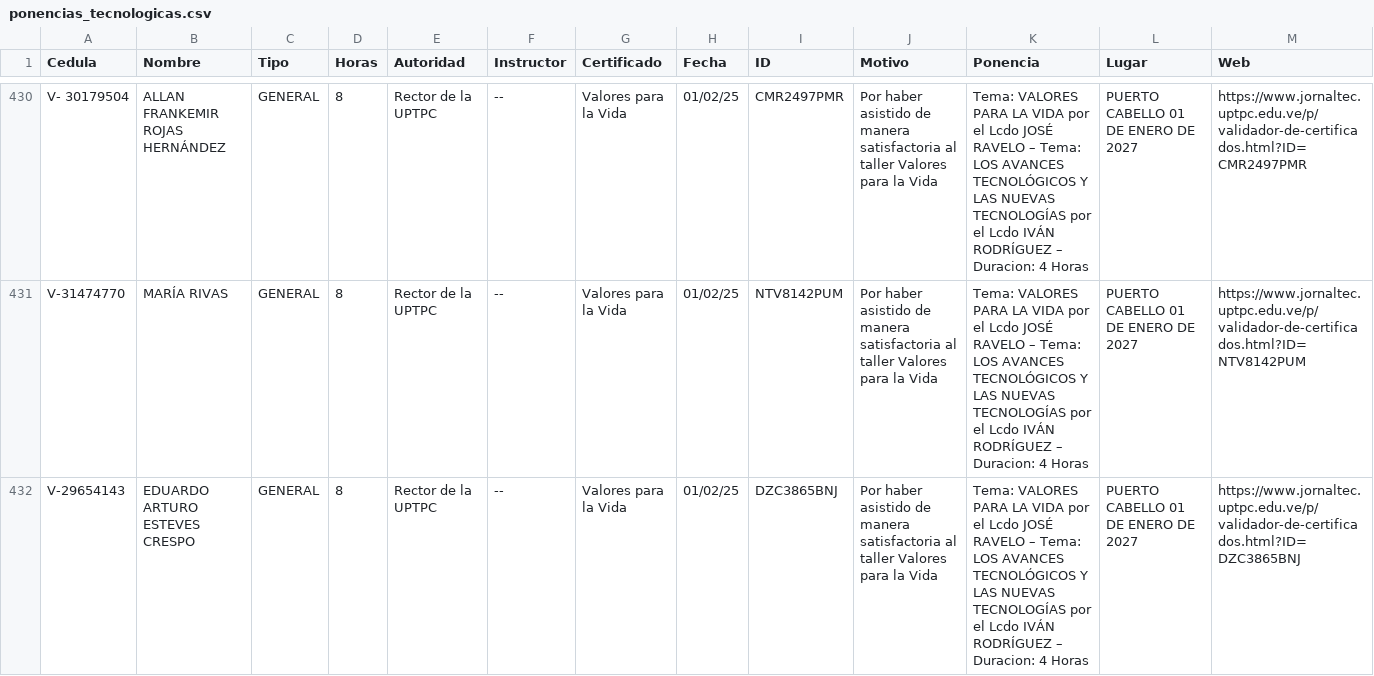
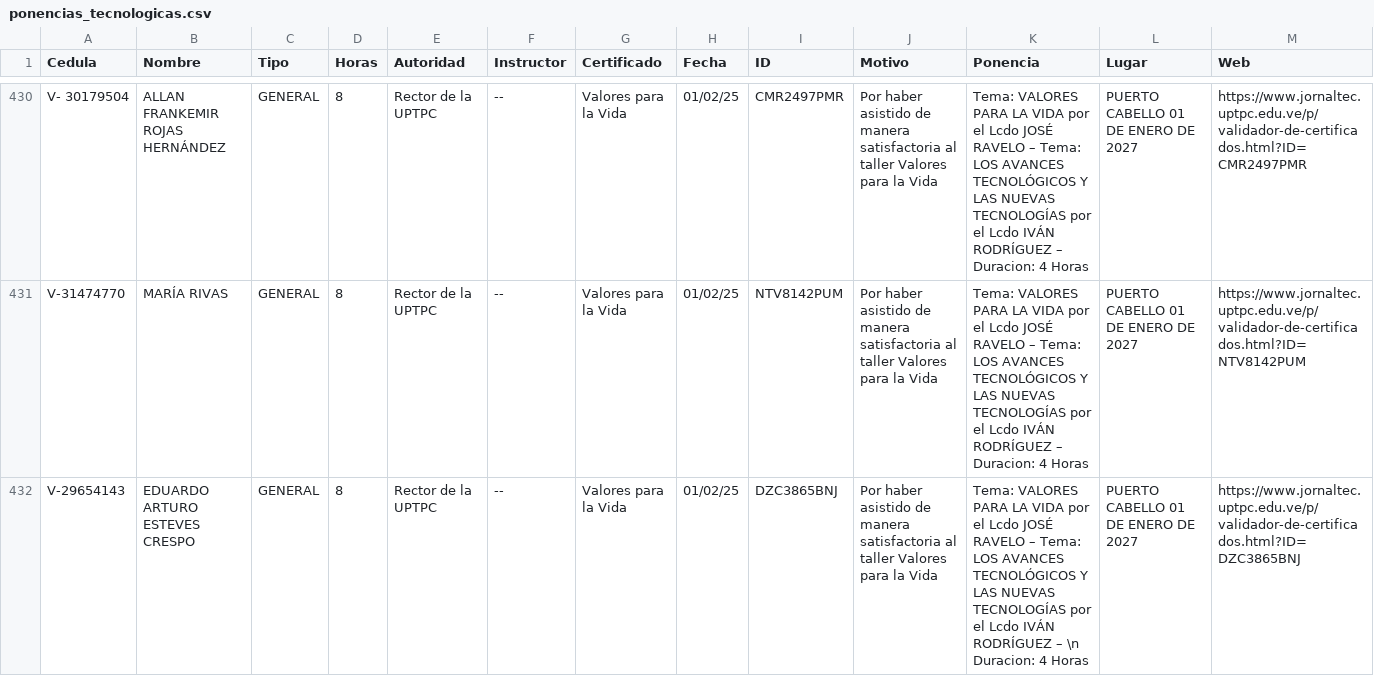
Before and after one commit to jesymca/validador_certificados, a CSV file: ponencias_tecnologicas.csv, drawn as a sheet; only a part is shown, gaps mark what is left out.

Commit message:
ACT horas Valores para la Vida

```diff
--- a/ponencias_tecnologicas.csv
+++ b/ponencias_tecnologicas.csv
@@ -431,2 +431,2 @@ V- 30179504,ALLAN FRANKEMIR ROJAS HERNÁNDEZ,GENERAL,8,Rector de la UPTPC,--,Val
 V-31474770,MARÍA RIVAS,GENERAL,8,Rector de la UPTPC,--,Valores para la Vida,01/02/25,NTV8142PUM,Por haber asistido de manera satisfactoria al taller Valores para la Vida,Tema: VALORES PARA LA VIDA por el Lcdo JOSÉ RAVELO – Tema: LOS AVANCES TECNOLÓGICOS Y LAS NUEVAS TECNOLOGÍAS por el Lcdo IVÁN RODRÍGUEZ – Duracion: 4 Horas,PUERTO CABELLO 01 DE ENERO DE 2027,https://www.jornaltec.uptpc.edu.ve/p/validador-de-certificados.html?ID=NTV8142PUM
-V-29654143,EDUARDO ARTURO ESTEVES CRESPO ,GENERAL,8,Rector de la UPTPC,--,Valores para la Vida,01/02/25,DZC3865BNJ,Por haber asistido de manera satisfactoria al taller Valores para la Vida,Tema: VALORES PARA LA VIDA por el Lcdo JOSÉ RAVELO – Tema: LOS AVANCES TECNOLÓGICOS Y LAS NUEVAS TECNOLOGÍAS por el Lcdo IVÁN RODRÍGUEZ – Duracion: 4 Horas,PUERTO CABELLO 01 DE ENERO DE 2027,https://www.jornaltec.uptpc.edu.ve/p/validador-de-certificados.html?ID=DZC3865BNJ
+V-29654143,EDUARDO ARTURO ESTEVES CRESPO ,GENERAL,8,Rector de la UPTPC,--,Valores para la Vida,01/02/25,DZC3865BNJ,Por haber asistido de manera satisfactoria al taller Valores para la Vida,Tema: VALORES PARA LA VIDA por el Lcdo JOSÉ RAVELO – Tema: LOS AVANCES TECNOLÓGICOS Y LAS NUEVAS TECNOLOGÍAS por el Lcdo IVÁN RODRÍGUEZ – \n Duracion: 4 Horas,PUERTO CABELLO 01 DE ENERO DE 2027,https://www.jornaltec.uptpc.edu.ve/p/validador-de-certificados.html?ID=DZC3865BNJ
```
Also changed, not shown: 1 other file.
